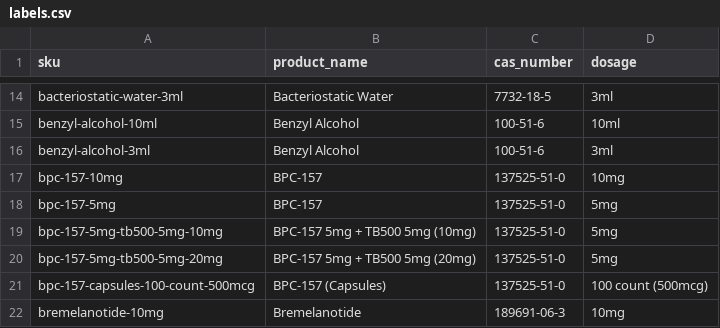
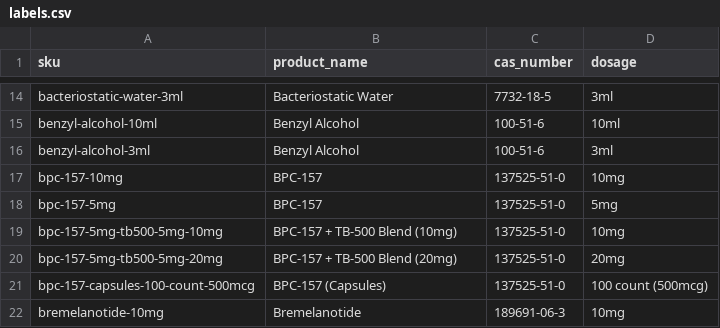
Before and after one commit to silentsit/tetravalabs, a CSV file: scripts/labels.csv, drawn as a sheet; only a part is shown, gaps mark what is left out.

```diff
--- a/scripts/labels.csv
+++ b/scripts/labels.csv
@@ -18,4 +18,4 @@ bpc-157-10mg,BPC-157,137525-51-0,10mg
 bpc-157-5mg,BPC-157,137525-51-0,5mg
-bpc-157-5mg-tb500-5mg-10mg,BPC-157 5mg + TB500 5mg (10mg),137525-51-0,5mg
-bpc-157-5mg-tb500-5mg-20mg,BPC-157 5mg + TB500 5mg (20mg),137525-51-0,5mg
+bpc-157-5mg-tb500-5mg-10mg,BPC-157 + TB-500 Blend (10mg),137525-51-0,10mg
+bpc-157-5mg-tb500-5mg-20mg,BPC-157 + TB-500 Blend (20mg),137525-51-0,20mg
 bpc-157-capsules-100-count-500mcg,BPC-157 (Capsules),137525-51-0,100 count (500mcg)
```
Also changed, not shown: 10 other files.
